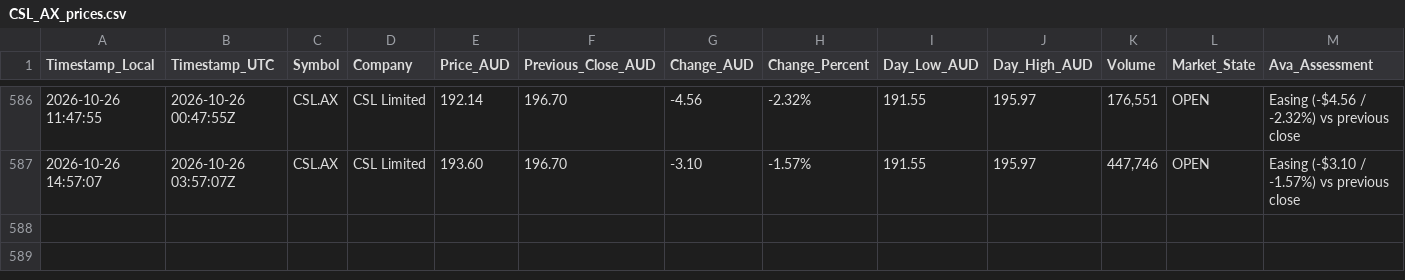
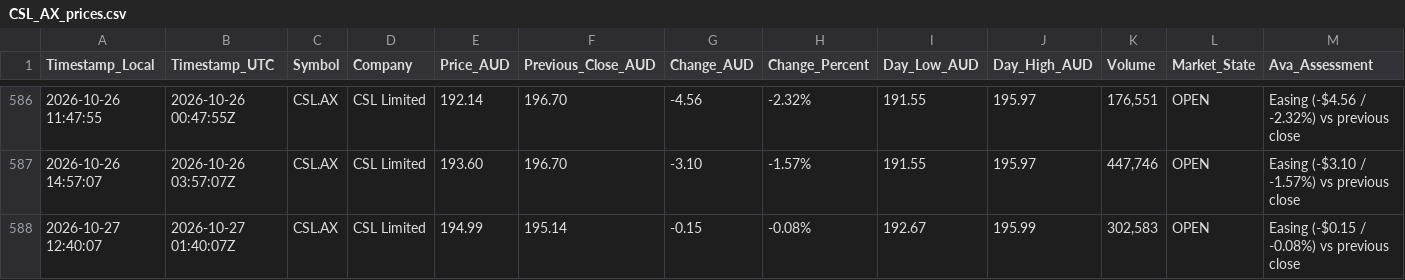
Before and after one commit to nickarino/AI_Employee_Unicorn_Day, a CSV file: CSL_AX_prices.csv, drawn as a sheet; only a part is shown, gaps mark what is left out; the diff names each change by its address in the sheet, - before the commit and + after, or states it on an @@ line.

```diff
--- a/CSL_AX_prices.csv
+++ b/CSL_AX_prices.csv
+row 588: 2026-10-27 12:40:07 | 2026-10-27 01:40:07Z | CSL.AX | CSL Limited | 194.99 | 195.14 | -0.15 | -0.08% | 192.67 | 195.99 | 302,583 | OPEN | Easing (-$0.15 / -0.08%) vs previous close
```
Also changed, not shown: 1 other file.
